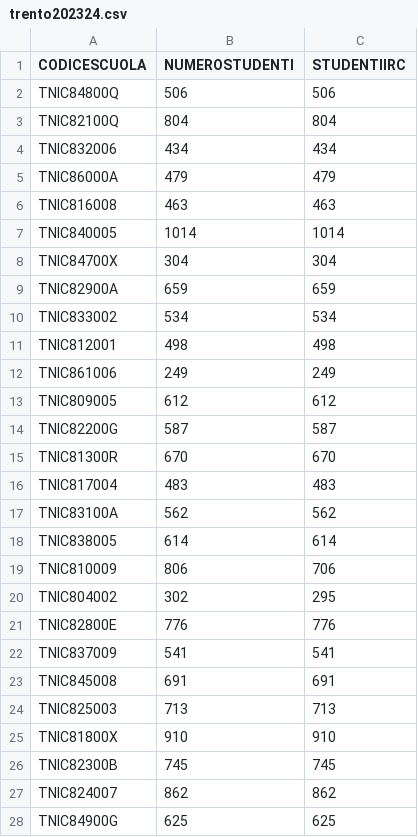
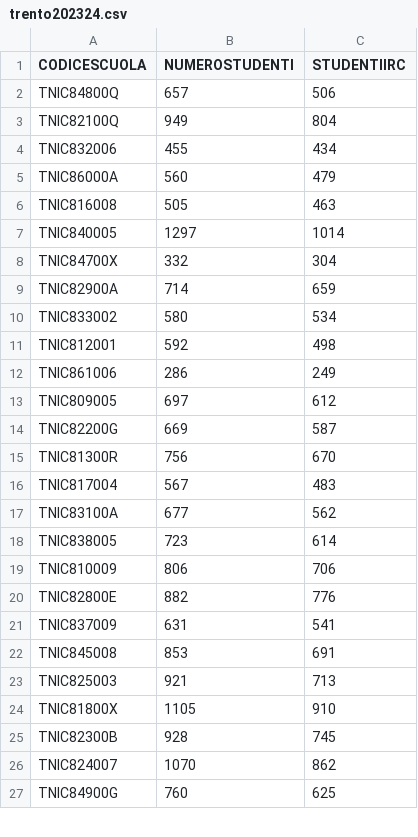
Before and after one commit to UnioneAteiAgnosticiRazionalisti/dati-no-irc, a CSV file: dati/tn/trento202324.csv, drawn as a sheet; only a part is shown; the diff covers the shown part only.

```diff
--- a/dati/tn/trento202324.csv
+++ b/dati/tn/trento202324.csv
@@ -1,28 +1,27 @@
 CODICESCUOLA,NUMEROSTUDENTI,STUDENTIIRC
-TNIC84800Q,506,506
-TNIC82100Q,804,804
-TNIC832006,434,434
-TNIC86000A,479,479
-TNIC816008,463,463
-TNIC840005,1014,1014
-TNIC84700X,304,304
-TNIC82900A,659,659
-TNIC833002,534,534
-TNIC812001,498,498
-TNIC861006,249,249
-TNIC809005,612,612
-TNIC82200G,587,587
-TNIC81300R,670,670
-TNIC817004,483,483
-TNIC83100A,562,562
-TNIC838005,614,614
+TNIC84800Q,657,506
+TNIC82100Q,949,804
+TNIC832006,455,434
+TNIC86000A,560,479
+TNIC816008,505,463
+TNIC840005,1297,1014
+TNIC84700X,332,304
+TNIC82900A,714,659
+TNIC833002,580,534
+TNIC812001,592,498
+TNIC861006,286,249
+TNIC809005,697,612
+TNIC82200G,669,587
+TNIC81300R,756,670
+TNIC817004,567,483
+TNIC83100A,677,562
+TNIC838005,723,614
 TNIC810009,806,706
-TNIC804002,302,295
-TNIC82800E,776,776
-TNIC837009,541,541
-TNIC845008,691,691
-TNIC825003,713,713
-TNIC81800X,910,910
-TNIC82300B,745,745
-TNIC824007,862,862
-TNIC84900G,625,625
+TNIC82800E,882,776
+TNIC837009,631,541
+TNIC845008,853,691
+TNIC825003,921,713
+TNIC81800X,1105,910
+TNIC82300B,928,745
+TNIC824007,1070,862
+TNIC84900G,760,625
```
Also changed, not shown: 23 edited cells elsewhere in this file, 14 other files.
